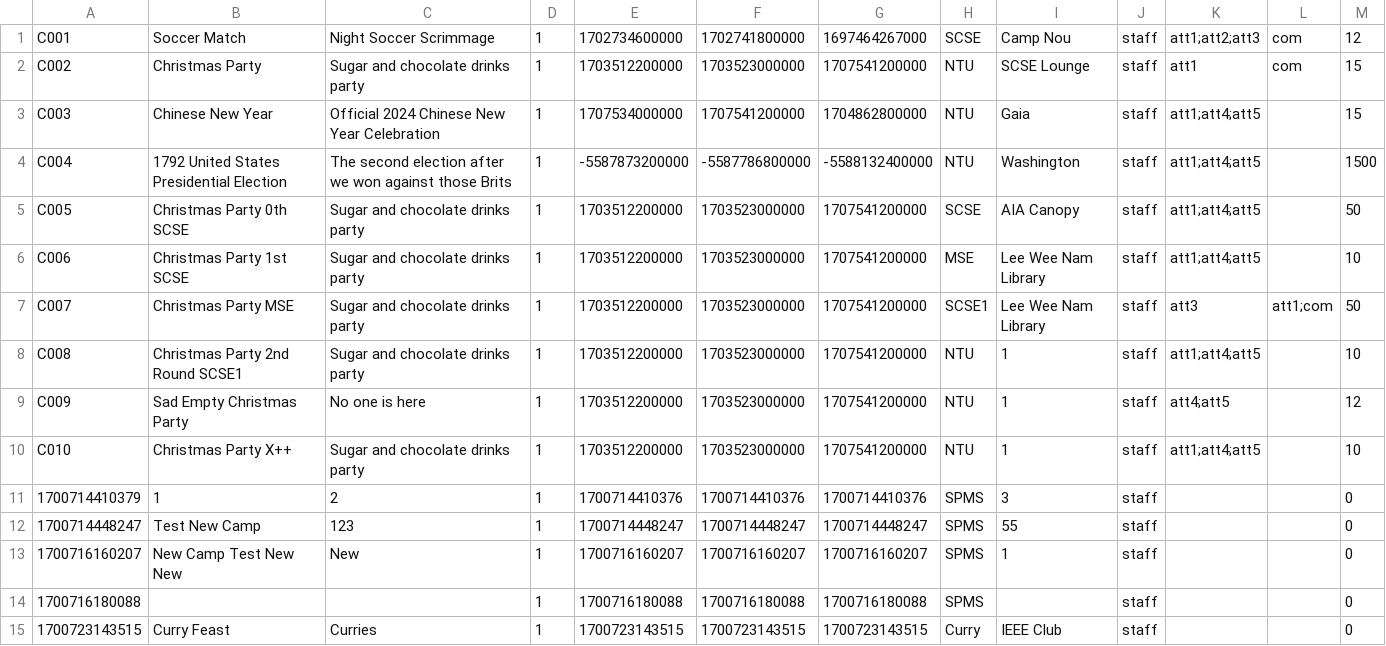
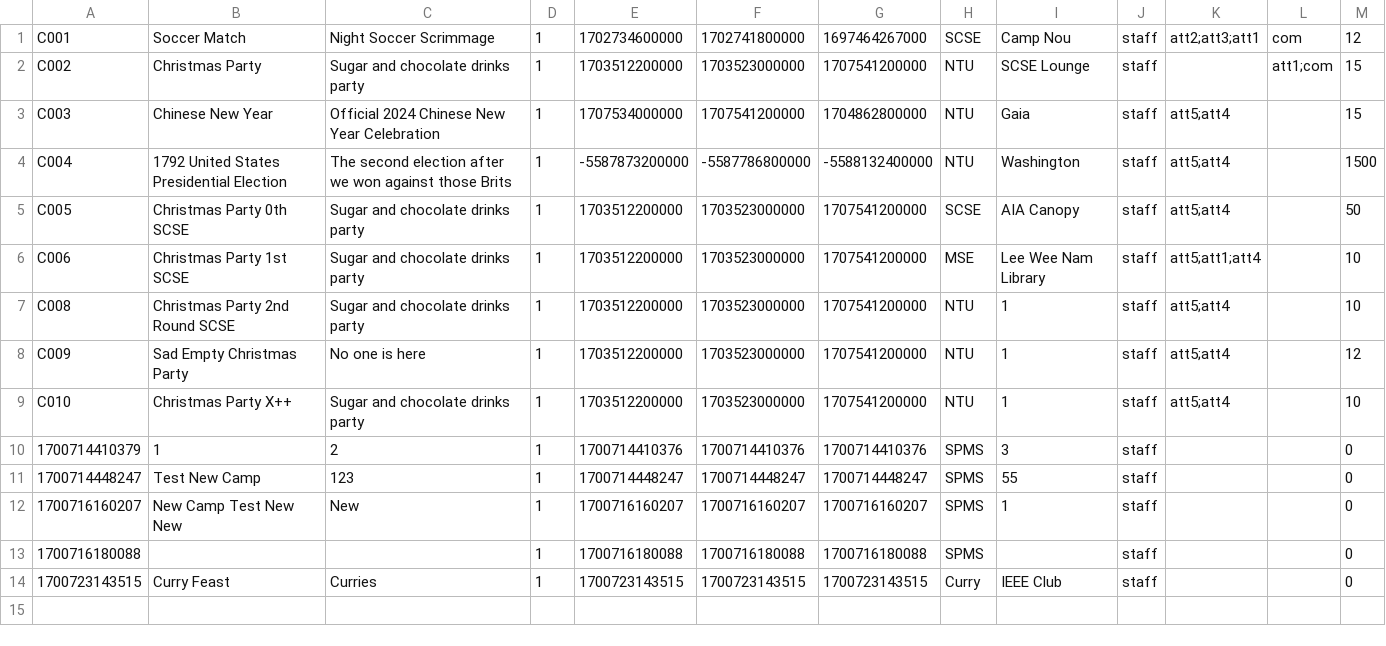
Before and after one commit to EricFan2002/SC2002, a CSV file: data/camp.csv, drawn as a sheet.

```diff
--- a/data/camp.csv
+++ b/data/camp.csv
@@ -1,11 +1,10 @@
-C001,Soccer Match,Night Soccer Scrimmage,1,1702734600000,1702741800000,1697464267000,SCSE,Camp Nou,staff,att1;att2;att3,com,12
-C002,Christmas Party,Sugar and chocolate drinks party,1,1703512200000,1703523000000,1707541200000,NTU,SCSE Lounge,staff,att1,com,15
-C003,Chinese New Year,Official 2024 Chinese New Year Celebration,1,1707534000000,1707541200000,1704862800000,NTU,Gaia,staff,att1;att4;att5,,15
-C004,1792 United States Presidential Election,The second election after we won against those Brits,1,-5587873200000,-5587786800000,-5588132400000,NTU,Washington,staff,att1;att4;att5,,1500
-C005,Christmas Party 0th SCSE,Sugar and chocolate drinks party,1,1703512200000,1703523000000,1707541200000,SCSE,AIA Canopy,staff,att1;att4;att5,,50
-C006,Christmas Party 1st SCSE,Sugar and chocolate drinks party,1,1703512200000,1703523000000,1707541200000,MSE,Lee Wee Nam Library,staff,att1;att4;att5,,10
-C007,Christmas Party MSE,Sugar and chocolate drinks party,1,1703512200000,1703523000000,1707541200000,SCSE1,Lee Wee Nam Library,staff,att3,att1;com,50
-C008,Christmas Party 2nd Round SCSE1,Sugar and chocolate drinks party,1,1703512200000,1703523000000,1707541200000,NTU,1,staff,att1;att4;att5,,10
-C009,Sad Empty Christmas Party,No one is here,1,1703512200000,1703523000000,1707541200000,NTU,1,staff,att4;att5,,12
-C010,Christmas Party X++,Sugar and chocolate drinks party,1,1703512200000,1703523000000,1707541200000,NTU,1,staff,att1;att4;att5,,10
+C001,Soccer Match,Night Soccer Scrimmage,1,1702734600000,1702741800000,1697464267000,SCSE,Camp Nou,staff,att2;att3;att1,com,12
+C002,Christmas Party,Sugar and chocolate drinks party,1,1703512200000,1703523000000,1707541200000,NTU,SCSE Lounge,staff,,att1;com,15
+C003,Chinese New Year,Official 2024 Chinese New Year Celebration,1,1707534000000,1707541200000,1704862800000,NTU,Gaia,staff,att5;att4,,15
+C004,1792 United States Presidential Election,The second election after we won against those Brits,1,-5587873200000,-5587786800000,-5588132400000,NTU,Washington,staff,att5;att4,,1500
+C005,Christmas Party 0th SCSE,Sugar and chocolate drinks party,1,1703512200000,1703523000000,1707541200000,SCSE,AIA Canopy,staff,att5;att4,,50
+C006,Christmas Party 1st SCSE,Sugar and chocolate drinks party,1,1703512200000,1703523000000,1707541200000,MSE,Lee Wee Nam Library,staff,att5;att1;att4,,10
+C008,Christmas Party 2nd Round SCSE,Sugar and chocolate drinks party,1,1703512200000,1703523000000,1707541200000,NTU,1,staff,att5;att4,,10
+C009,Sad Empty Christmas Party,No one is here,1,1703512200000,1703523000000,1707541200000,NTU,1,staff,att5;att4,,12
+C010,Christmas Party X++,Sugar and chocolate drinks party,1,1703512200000,1703523000000,1707541200000,NTU,1,staff,att5;att4,,10
 1700714410379,1,2,1,1700714410376,1700714410376,1700714410376,SPMS,3,staff,,,0
```
Also changed, not shown: data/suggestion.csv, data/user.csv, 11 other files.
